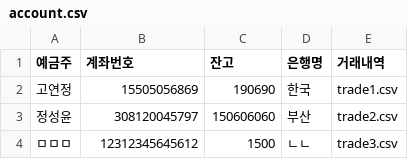
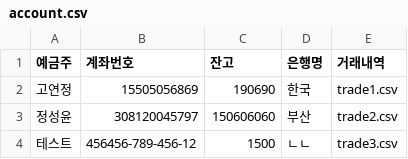
Before and after one commit to lalyns/bankapplication, a CSV file: BankApplication/bin/com/account.csv, drawn as a sheet; the diff names each change by its address in the sheet, - before the commit and + after, or states it on an @@ line.

```diff
--- a/BankApplication/bin/com/account.csv
+++ b/BankApplication/bin/com/account.csv
-A4 (예금주): ㅁㅁㅁ
+A4 (예금주): 테스트
-B4 (계좌번호): 12312345645612
+B4 (계좌번호): 456456-789-456-12
```
Also changed, not shown: BankApplication/src/com/account.csv, 2 other files.
